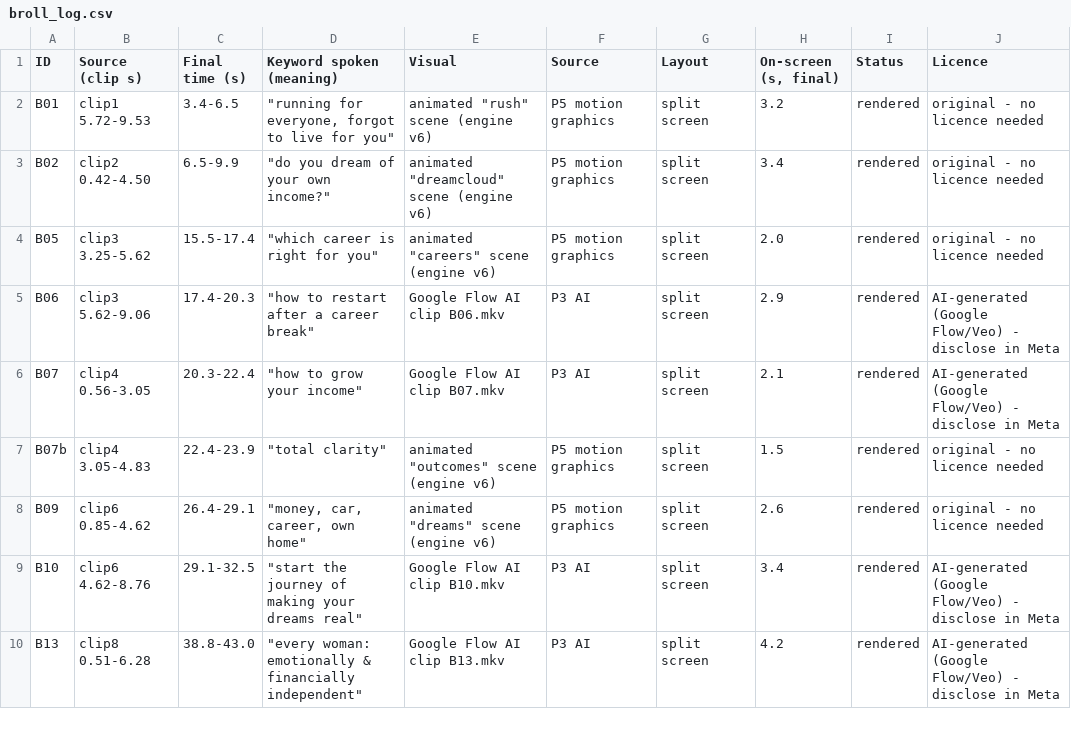
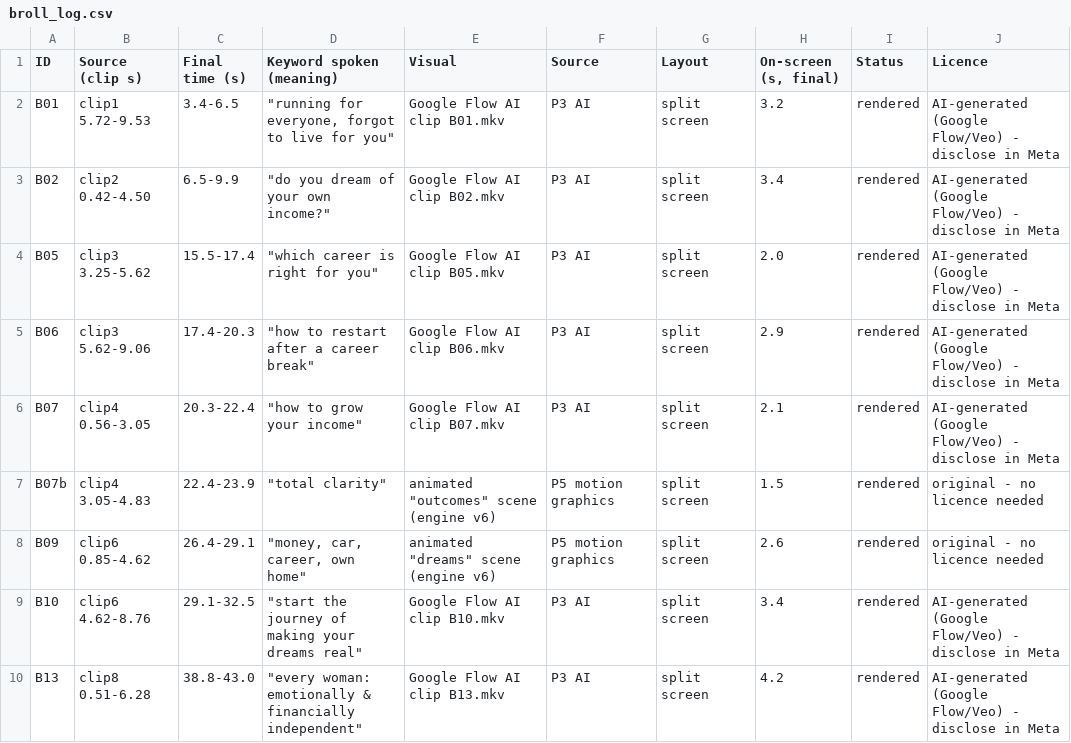
Before and after one commit to rajprabhuecom-lgtm/Edit-Army, a CSV file: videos/jayachitra-lakshmi-rising-ad1/broll_log.csv, drawn as a sheet; only a part is shown.

```diff
--- a/videos/jayachitra-lakshmi-rising-ad1/broll_log.csv
+++ b/videos/jayachitra-lakshmi-rising-ad1/broll_log.csv
@@ -1,5 +1,5 @@
 ID,Source (clip s),Final time (s),Keyword spoken (meaning),Visual,Source,Layout,"On-screen (s, final)",Status,Licence
-B01,clip1 5.72-9.53,3.4-6.5,"""running for everyone, forgot to live for you""","animated ""rush"" scene (engine v6)",P5 motion graphics,split screen,3.2,rendered,original - no licence needed
-B02,clip2 0.42-4.50,6.5-9.9,"""do you dream of your own income?""","animated ""dreamcloud"" scene (engine v6)",P5 motion graphics,split screen,3.4,rendered,original - no licence needed
-B05,clip3 3.25-5.62,15.5-17.4,"""which career is right for you""","animated ""careers"" scene (engine v6)",P5 motion graphics,split screen,2.0,rendered,original - no licence needed
+B01,clip1 5.72-9.53,3.4-6.5,"""running for everyone, forgot to live for you""",Google Flow AI clip B01.mkv,P3 AI,split screen,3.2,rendered,AI-generated (Google Flow/Veo) - disclose in Meta
+B02,clip2 0.42-4.50,6.5-9.9,"""do you dream of your own income?""",Google Flow AI clip B02.mkv,P3 AI,split screen,3.4,rendered,AI-generated (Google Flow/Veo) - disclose in Meta
+B05,clip3 3.25-5.62,15.5-17.4,"""which career is right for you""",Google Flow AI clip B05.mkv,P3 AI,split screen,2.0,rendered,AI-generated (Google Flow/Veo) - disclose in Meta
 B06,clip3 5.62-9.06,17.4-20.3,"""how to restart after a career break""",Google Flow AI clip B06.mkv,P3 AI,split screen,2.9,rendered,AI-generated (Google Flow/Veo) - disclose in Meta
```
Also changed, not shown: 12 other files.
